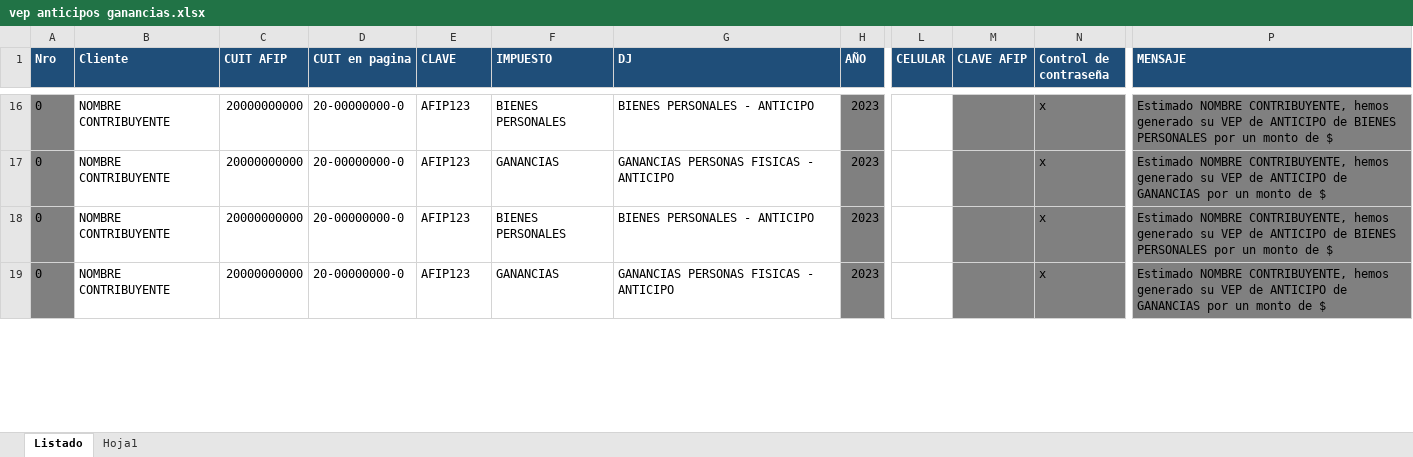
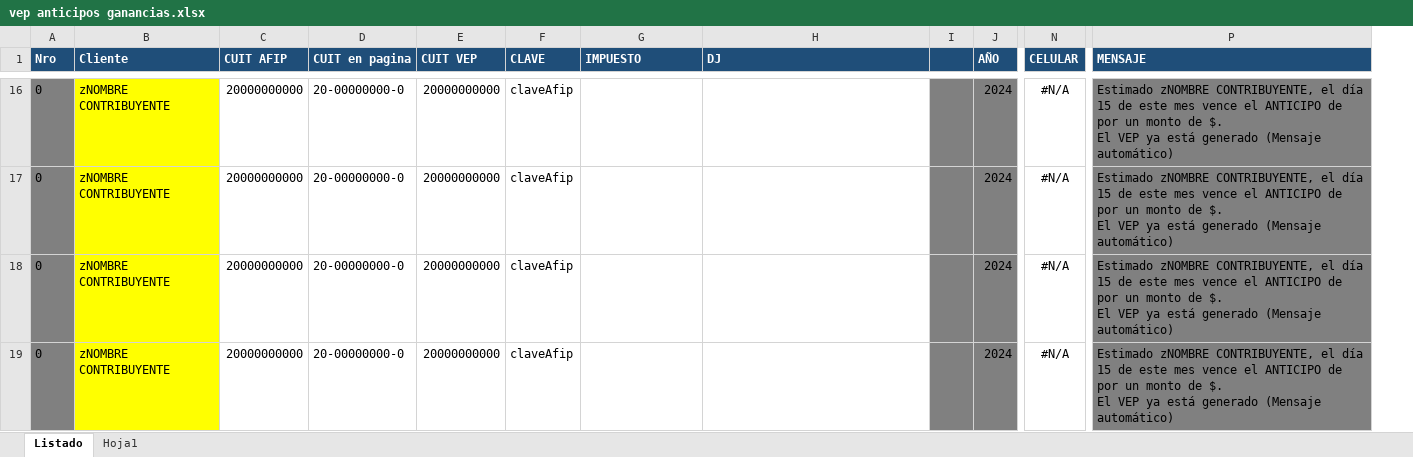
Before and after one commit to FedePerret/Generar_Vep, an Excel workbook: vep anticipos ganancias.xlsx, sheet Listado, drawn as a sheet; only a part is shown, gaps mark what is left out; values as stored, in another font and other column widths than the file's, no borders; removed rows and columns are numbered as before the commit, all else as after; ↵ is a line break in a cell; the diff covers the shown part only; the diff names each change by its address in the sheet, - before the commit and + after, or states it on an @@ line.

```diff
--- a/vep anticipos ganancias.xlsx (sheet Listado)
+++ b/vep anticipos ganancias.xlsx (sheet Listado)
+column E (CUIT VEP), rows 16-19: all 20000000000
+column I, empty
-column M (CLAVE AFIP), empty
-column N (Control de contraseña), rows 16-19: all x
-B16:B19 (Cliente): NOMBRE CONTRIBUYENTE
+B16:B19 (Cliente): zNOMBRE CONTRIBUYENTE
-B16:B19 fill: none
+B16:B19 fill: #FFFF00
-F16:F19 (CLAVE): AFIP123
+F16:F19 (CLAVE): claveAfip
-G16 (IMPUESTO): BIENES PERSONALES
+G16 (IMPUESTO): (empty)
-H16 (DJ): BIENES PERSONALES - ANTICIPO
+H16 (DJ): (empty)
-J16:J19 (AÑO): 2023
+J16:J19 (AÑO): 2024
-N16:N19 (CELULAR): (empty)
+N16:N19 (CELULAR): #N/A
-P16 (MENSAJE): Estimado NOMBRE CONTRIBUYENTE, hemos generado su VEP de ANTICIPO de BIENES PERSONALES por un monto de $
+P16 (MENSAJE): Estimado zNOMBRE CONTRIBUYENTE, el día 15 de este mes vence el ANTICIPO de por un monto de $. ↵ El VEP ya está generado (Mensaje automático)
-G17 (IMPUESTO): GANANCIAS
+G17 (IMPUESTO): (empty)
-H17 (DJ): GANANCIAS PERSONAS FISICAS - ANTICIPO
+H17 (DJ): (empty)
-P17 (MENSAJE): Estimado NOMBRE CONTRIBUYENTE, hemos generado su VEP de ANTICIPO de GANANCIAS por un monto de $
+P17 (MENSAJE): Estimado zNOMBRE CONTRIBUYENTE, el día 15 de este mes vence el ANTICIPO de por un monto de $. ↵ El VEP ya está generado (Mensaje automático)
-G18 (IMPUESTO): BIENES PERSONALES
+G18 (IMPUESTO): (empty)
-H18 (DJ): BIENES PERSONALES - ANTICIPO
+H18 (DJ): (empty)
-P18 (MENSAJE): Estimado NOMBRE CONTRIBUYENTE, hemos generado su VEP de ANTICIPO de BIENES PERSONALES por un monto de $
+P18 (MENSAJE): Estimado zNOMBRE CONTRIBUYENTE, el día 15 de este mes vence el ANTICIPO de por un monto de $. ↵ El VEP ya está generado (Mensaje automático)
-G19 (IMPUESTO): GANANCIAS
+G19 (IMPUESTO): (empty)
-H19 (DJ): GANANCIAS PERSONAS FISICAS - ANTICIPO
+H19 (DJ): (empty)
-P19 (MENSAJE): Estimado NOMBRE CONTRIBUYENTE, hemos generado su VEP de ANTICIPO de GANANCIAS por un monto de $
+P19 (MENSAJE): Estimado zNOMBRE CONTRIBUYENTE, el día 15 de este mes vence el ANTICIPO de por un monto de $. ↵ El VEP ya está generado (Mensaje automático)
```
Also changed, not shown: 1 added row, 203 edited cells and cell formats elsewhere in this sheet, formulas that keep their value, Control vep enviados.xlsx, vep autonomos.xlsx, 31 other files.
